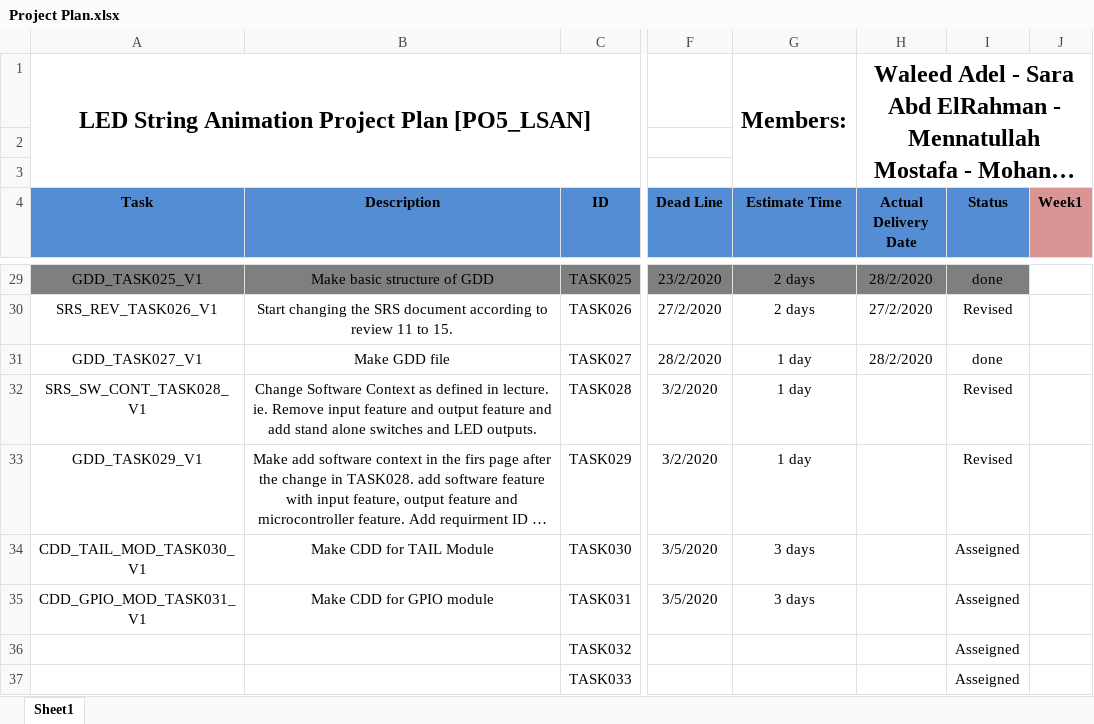
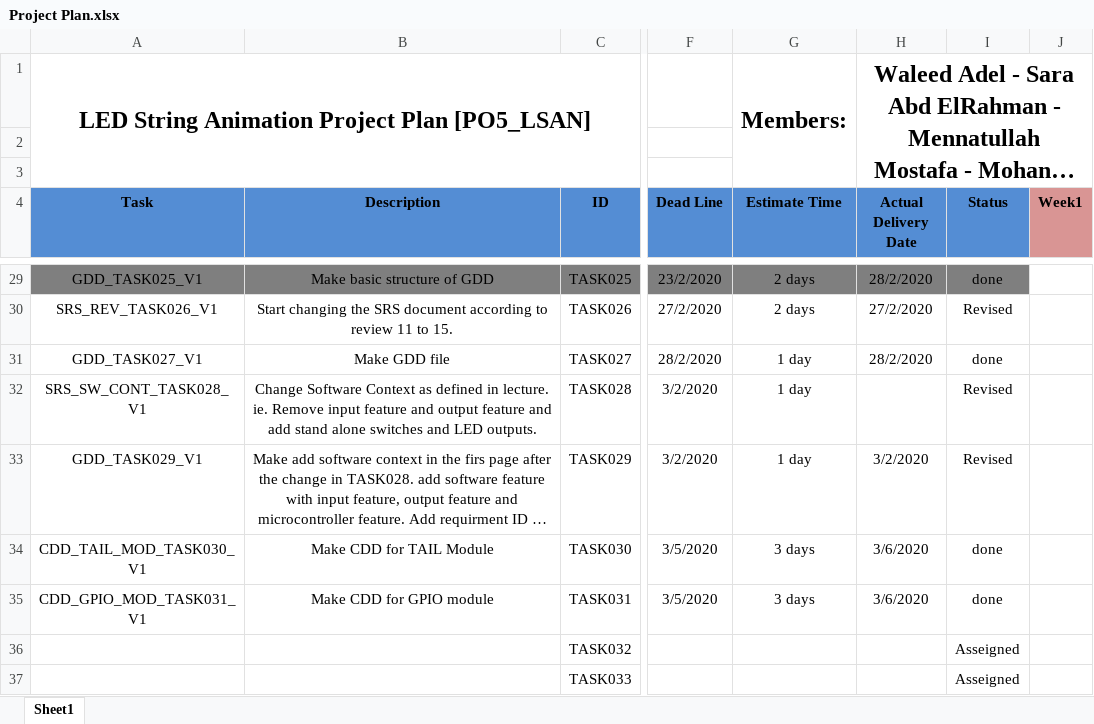
Before and after one commit to YoussefKamal40/PO5_LSAN, an Excel workbook: SW deliveries log/Project Plan.xlsx, sheet Sheet1, drawn as a sheet; only a part is shown, gaps mark what is left out; long unchanged cells end in …; values as stored, in another font and other column widths than the file's, no borders; the diff names each change by its address in the sheet, - before the commit and + after, or states it on an @@ line.

```diff
--- a/SW deliveries log/Project Plan.xlsx (sheet Sheet1)
+++ b/SW deliveries log/Project Plan.xlsx (sheet Sheet1)
-H33 (Actual Delivery Date): (empty)
+H33 (Actual Delivery Date): 3/2/2020
-H34:H35 (Actual Delivery Date): (empty)
+H34:H35 (Actual Delivery Date): 3/6/2020
-I34:I35 (Status): Asseigned
+I34:I35 (Status): done
```
Also changed, not shown: 1 other file.
